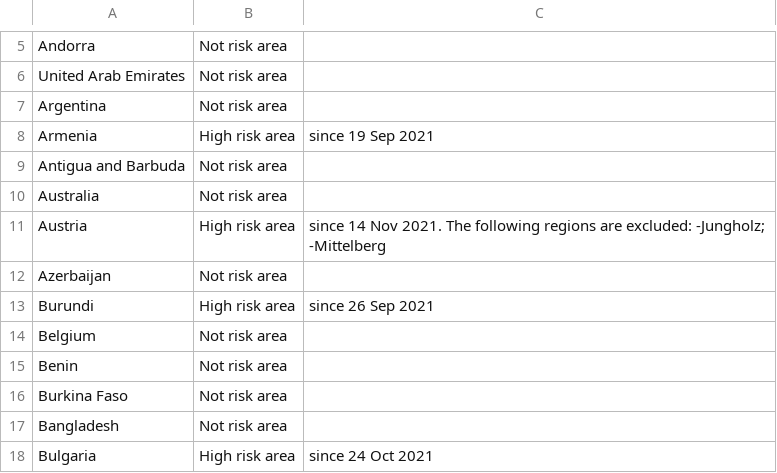
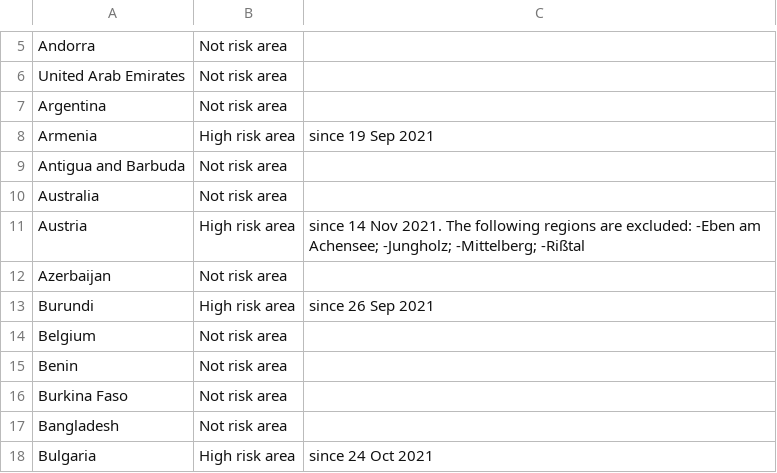
Before and after one commit to dieghernan/RKI-Corona-Atlas, a CSV file: assets/dist/db_countries_risk_en.csv, drawn as a sheet; only a part is shown, gaps mark what is left out.

```diff
--- a/assets/dist/db_countries_risk_en.csv
+++ b/assets/dist/db_countries_risk_en.csv
@@ -10,3 +10,3 @@ Antigua and Barbuda,Not risk area,
 Australia,Not risk area,
-Austria,High risk area,since 14 Nov 2021. The following regions are excluded: -Jungholz; -Mittelberg
+Austria,High risk area,since 14 Nov 2021. The following regions are excluded: -Eben am Achensee; -Jungholz; -Mittelberg; -Rißtal
 Azerbaijan,Not risk area,
```
Also changed, not shown: assets/data/db_scraped.csv, assets/dist/db_countries_risk_es.csv, 13 other files.
